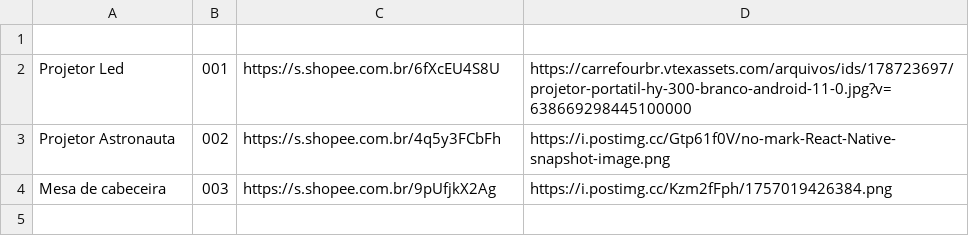
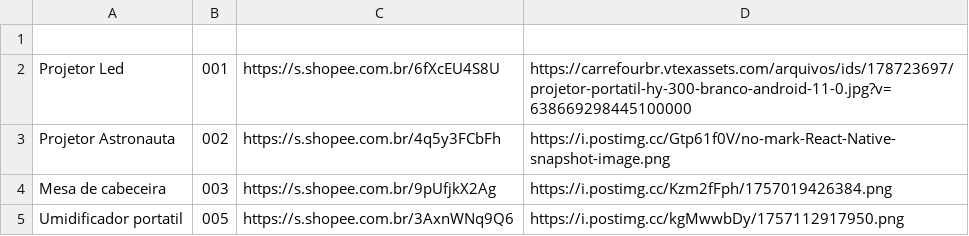
Before and after one commit to joaocarlosaugustobr-sys/Busca-produto2, a CSV file: produtos.csv, drawn as a sheet.

Commit message:
Update produtos.csv

```diff
--- a/produtos.csv
+++ b/produtos.csv
@@ -4 +4,2 @@ Projetor Astronauta,002,https://s.shopee.com.br/4q5y3FCbFh,https://i.postimg.cc/
 Mesa de cabeceira,003,https://s.shopee.com.br/9pUfjkX2Ag,https://i.postimg.cc/Kzm2fFph/1757019426384.png
+Umidificador portatil,005,https://s.shopee.com.br/3AxnWNq9Q6,https://i.postimg.cc/kgMwwbDy/1757112917950.png
```
